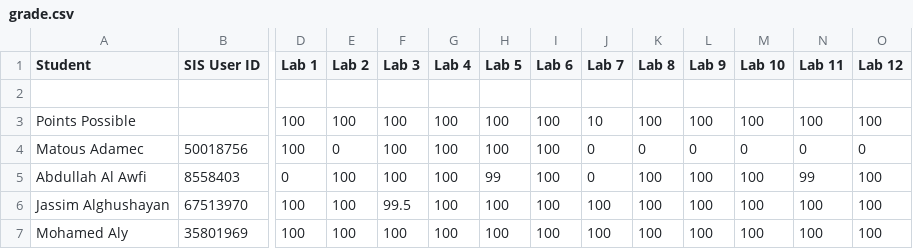
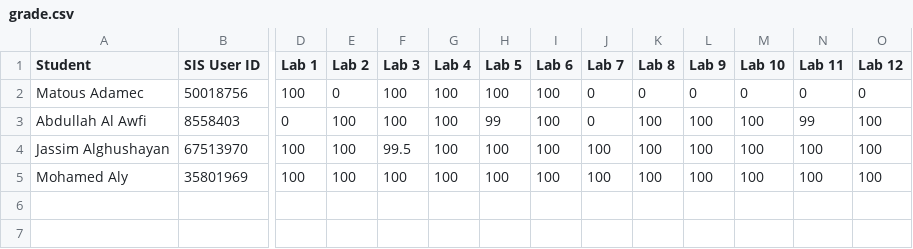
Before and after one commit to hungpchu/Machine-Learning-Grade-Predict-Application, a CSV file: public/file-storage/grade.csv, drawn as a sheet; only a part is shown, gaps mark what is left out; rows hold the shown columns only; the diff names each change by its address in the sheet, - before the commit and + after, or states it on an @@ line.

```diff
--- a/public/file-storage/grade.csv
+++ b/public/file-storage/grade.csv
-row 2: (empty)
-row 3: Points Possible |  | 100 | 100 | 100 | 100 | 100 | 100 | 10 | 100 | 100 | 100 | 100 | 100
```
Also changed, not shown: 5 other files.
